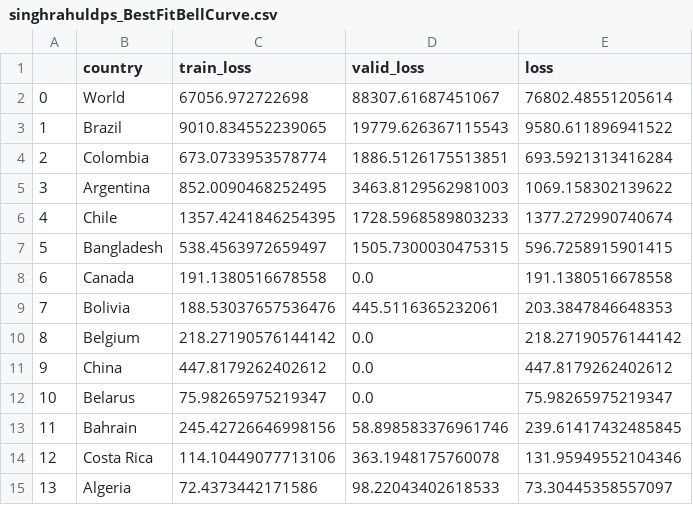
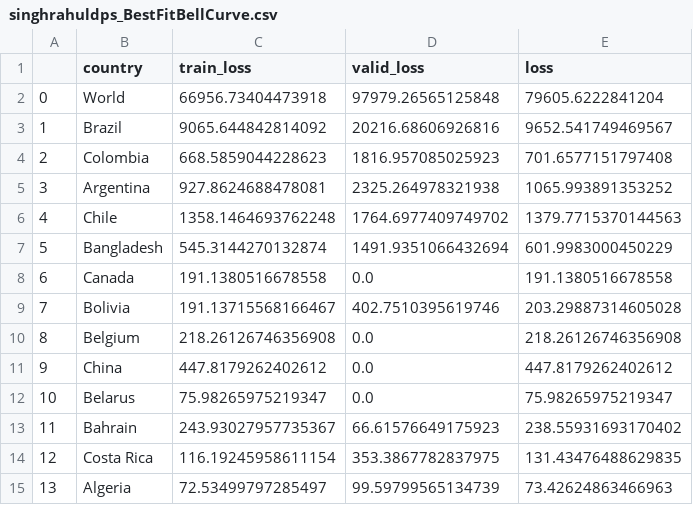
Before and after one commit to singhrahuldps/covid19tracker, a CSV file: loss/singhrahuldps_BestFitBellCurve.csv, drawn as a sheet; only a part is shown; the diff covers the shown part only.

```diff
--- a/loss/singhrahuldps_BestFitBellCurve.csv
+++ b/loss/singhrahuldps_BestFitBellCurve.csv
@@ -1,15 +1,15 @@
 ,country,train_loss,valid_loss,loss
-0,World,67056.972722698,88307.61687451067,76802.48551205614
-1,Brazil,9010.834552239065,19779.626367115543,9580.611896941522
-2,Colombia,673.0733953578774,1886.5126175513851,693.5921313416284
-3,Argentina,852.0090468252495,3463.8129562981003,1069.158302139622
-4,Chile,1357.4241846254395,1728.5968589803233,1377.272990740674
-5,Bangladesh,538.4563972659497,1505.7300030475315,596.7258915901415
+0,World,66956.73404473918,97979.26565125848,79605.6222841204
+1,Brazil,9065.644842814092,20216.68606926816,9652.541749469567
+2,Colombia,668.5859044228623,1816.957085025923,701.6577151797408
+3,Argentina,927.8624688478081,2325.264978321938,1065.993891353252
+4,Chile,1358.1464693762248,1764.6977409749702,1379.7715370144563
+5,Bangladesh,545.3144270132874,1491.9351066432694,601.9983000450229
 6,Canada,191.1380516678558,0.0,191.1380516678558
-7,Bolivia,188.53037657536476,445.5116365232061,203.3847846648353
-8,Belgium,218.27190576144142,0.0,218.27190576144142
+7,Bolivia,191.13715568166467,402.7510395619746,203.29887314605028
+8,Belgium,218.26126746356908,0.0,218.26126746356908
 9,China,447.8179262402612,0.0,447.8179262402612
 10,Belarus,75.98265975219347,0.0,75.98265975219347
-11,Bahrain,245.42726646998156,58.898583376961746,239.61417432485845
-12,Costa Rica,114.10449077713106,363.1948175760078,131.95949552104346
-13,Algeria,72.4373442171586,98.22043402618533,73.30445358557097
+11,Bahrain,243.93027957735367,66.61576649175923,238.55931693170402
+12,Costa Rica,116.19245958611154,353.3867782837975,131.43476488629835
+13,Algeria,72.53499797285497,99.59799565134739,73.42624863466963
```
Also changed, not shown: 12 edited cells elsewhere in this file, 21 other files.
